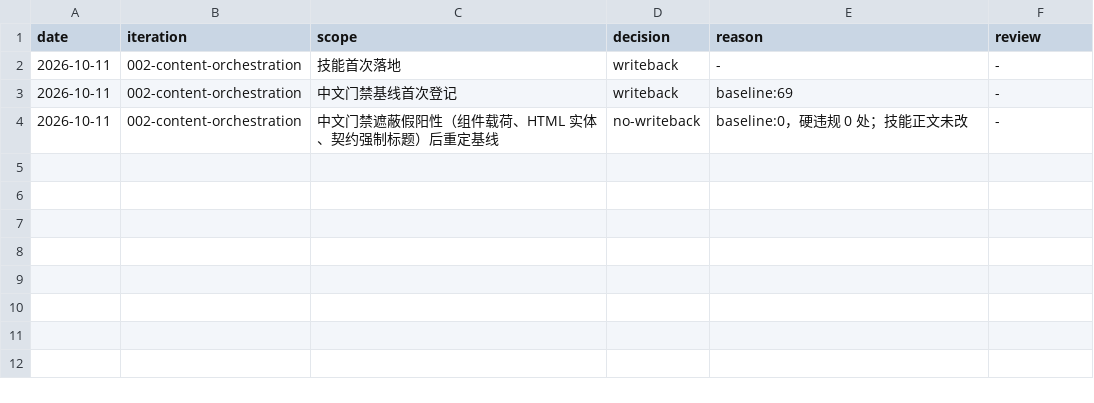
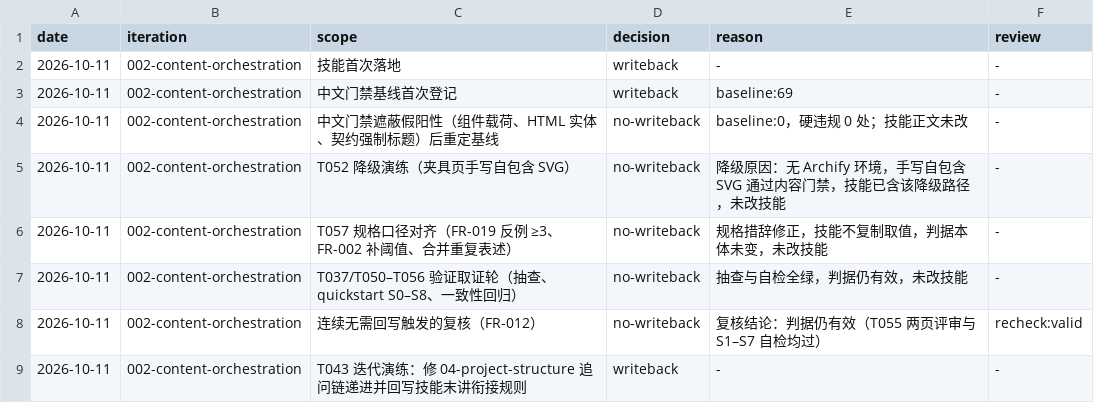
Before and after one commit to Lizi-blue/docs1, a TSV file: ledger/orchestration-decisions.tsv, drawn as a sheet; the diff names each change by its address in the sheet, - before the commit and + after, or states it on an @@ line.

Commit message:
feat(002): 收尾六项 —— 迭代演练、脚手架取证、跨仓发布与规格定稿
- T043 迭代演练：修 04-project-structure 追问链递进，并回写技能末讲衔接规则
  （技能升至 1.0.1 + CHANGELOG 条目 + 重新导出，S5 指纹 d63afb76f5c49e7c）
- T030/T031 脚手架四路径取证：domain / knowledge-domain / knowledge / component
  在隔离夹具全部生成合规骨架，lessons 自动追加，仅缺图解产物
- T047/T048 跨仓发布：dev/skill 上架 skills/docs-authoring/SKILL.md + index.tsv 注册，
  用 --export-path 校验仓外副本指纹一致、九节齐全
- T054–T057/T059 验证取证：quickstart S0–S8、计时口径、评审取证、规格口径对齐、台账复核
- T060 规格 Status 改为 Implemented；002 任务 60/60 全勾选

```diff
--- a/ledger/orchestration-decisions.tsv
+++ b/ledger/orchestration-decisions.tsv
+row 5: 2026-10-11 | 002-content-orchestration | T052 降级演练（夹具页手写自包含 SVG） | no-writeback | 降级原因：无 Archify 环境，手写自包含 SVG 通过内容门禁，技能已含该降级路径，未改技能 | -
+row 6: 2026-10-11 | 002-content-orchestration | T057 规格口径对齐（FR-019 反例 ≥3、FR-002 补阈值、合并重复表述） | no-writeback | 规格措辞修正，技能不复制取值，判据本体未变，未改技能 | -
+row 7: 2026-10-11 | 002-content-orchestration | T037/T050–T056 验证取证轮（抽查、quickstart S0–S8、一致性回归） | no-writeback | 抽查与自检全绿，判据仍有效，未改技能 | -
+row 8: 2026-10-11 | 002-content-orchestration | 连续无需回写触发的复核（FR-012） | no-writeback | 复核结论：判据仍有效（T055 两页评审与 S1–S7 自检均过） | recheck:valid
+row 9: 2026-10-11 | 002-content-orchestration | T043 迭代演练：修 04-project-structure 追问链递进并回写技能末讲衔接规则 | writeback | - | -
```
Also changed, not shown: 7 other files.
